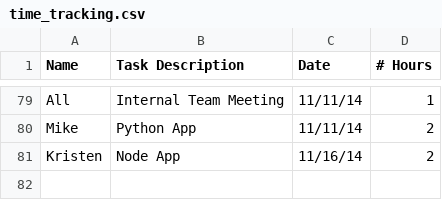
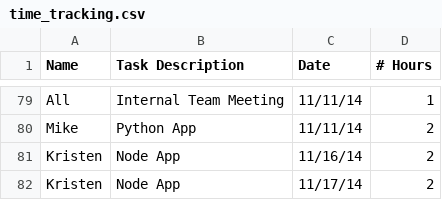
Before and after one commit to rigatoni/rigatoni.github.io, a CSV file: assets/time_tracking.csv, drawn as a sheet; only a part is shown, gaps mark what is left out; the diff names each change by its address in the sheet, - before the commit and + after, or states it on an @@ line.

Commit message:
Update time_tracking.csv

```diff
--- a/assets/time_tracking.csv
+++ b/assets/time_tracking.csv
+row 82: Kristen | Node App | 11/17/14 | 2
```
